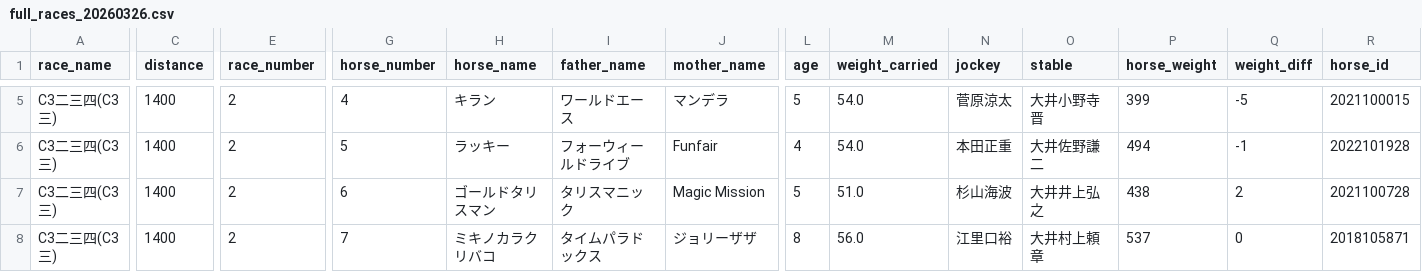
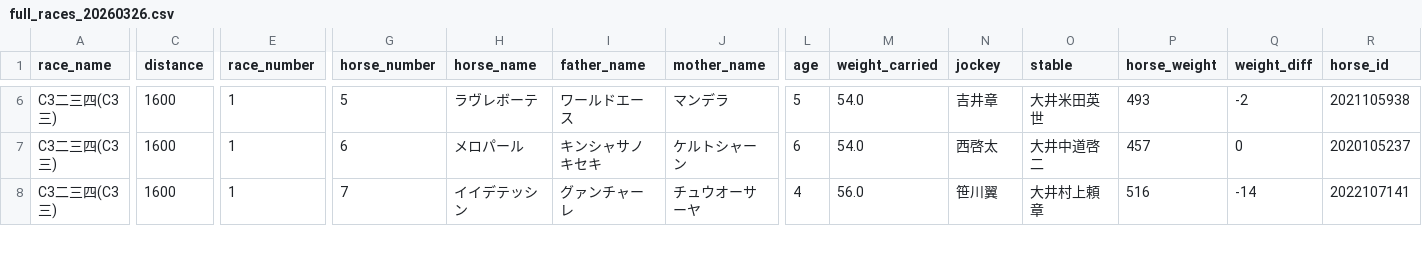
Before and after one commit to My-Game-Manage/NKScraper, a CSV file: data/full_races_20260326.csv, drawn as a sheet; only a part is shown, gaps mark what is left out; removed rows and columns are numbered as before the commit, all else as after; rows hold the shown columns only; the diff covers the shown part only; the diff names each change by its address in the sheet, - before the commit and + after, or states it on an @@ line.

```diff
--- a/data/full_races_20260326.csv
+++ b/data/full_races_20260326.csv
-C6 (distance): 1400
+C6 (distance): 1600
-E6 (race_number): 2
+E6 (race_number): 1
-G6 (horse_number): 4
+G6 (horse_number): 5
-H6 (horse_name): キラン
+H6 (horse_name): ラヴレボーテ
-N6 (jockey): 菅原涼太
+N6 (jockey): 吉井章
-O6 (stable): 大井小野寺晋
+O6 (stable): 大井米田英世
-P6 (horse_weight): 399
+P6 (horse_weight): 493
-Q6 (weight_diff): -5
+Q6 (weight_diff): -2
-R6 (horse_id): 2021100015
+R6 (horse_id): 2021105938
-row 6: C3二三四(C3三) | 1400 | 2 | 5 | ラッキー | フォーウィールドライブ | Funfair | 4 | 54.0 | 本田正重 | 大井佐野謙二 | 494 | -1 | 2022101928
-C7:C8 (distance): 1400
+C7:C8 (distance): 1600
-E7:E8 (race_number): 2
+E7:E8 (race_number): 1
-H7 (horse_name): ゴールドタリスマン
+H7 (horse_name): メロパール
-I7 (father_name): タリスマニック
+I7 (father_name): キンシャサノキセキ
-J7 (mother_name): Magic Mission
+J7 (mother_name): ケルトシャーン
-L7 (age): 5
+L7 (age): 6
-M7 (weight_carried): 51.0
+M7 (weight_carried): 54.0
-N7 (jockey): 杉山海波
+N7 (jockey): 西啓太
-O7 (stable): 大井井上弘之
+O7 (stable): 大井中道啓二
-P7 (horse_weight): 438
+P7 (horse_weight): 457
-Q7 (weight_diff): 2
+Q7 (weight_diff): 0
-R7 (horse_id): 2021100728
+R7 (horse_id): 2020105237
-H8 (horse_name): ミキノカラクリバコ
+H8 (horse_name): イイデテッシン
-I8 (father_name): タイムパラドックス
+I8 (father_name): グァンチャーレ
-J8 (mother_name): ジョリーザザ
+J8 (mother_name): チュウオーサーヤ
-L8 (age): 8
+L8 (age): 4
-N8 (jockey): 江里口裕
+N8 (jockey): 笹川翼
-P8 (horse_weight): 537
+P8 (horse_weight): 516
-Q8 (weight_diff): 0
+Q8 (weight_diff): -14
-R8 (horse_id): 2018105871
+R8 (horse_id): 2022107141
```
Also changed, not shown: 2 added rows, 1 removed row and 86 edited cells elsewhere in this file, 1 other file.
